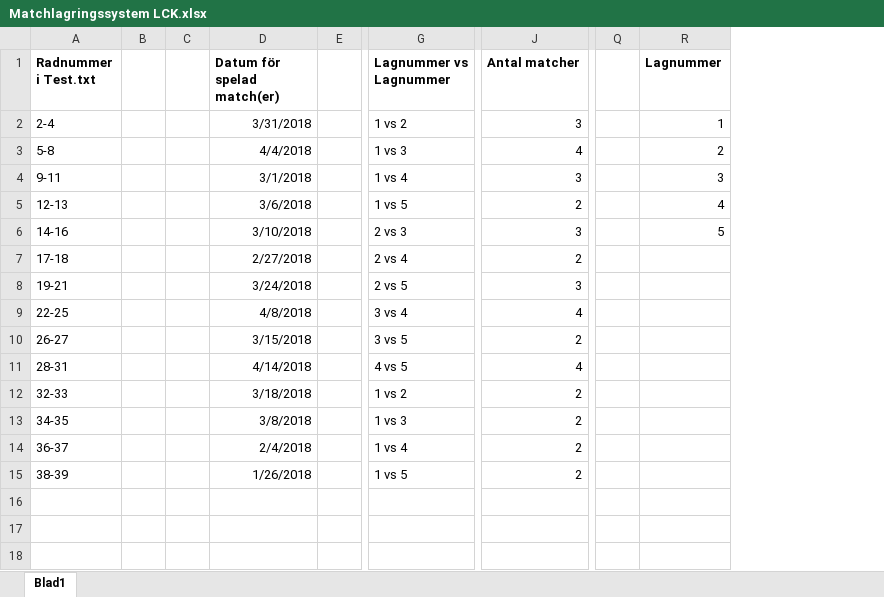
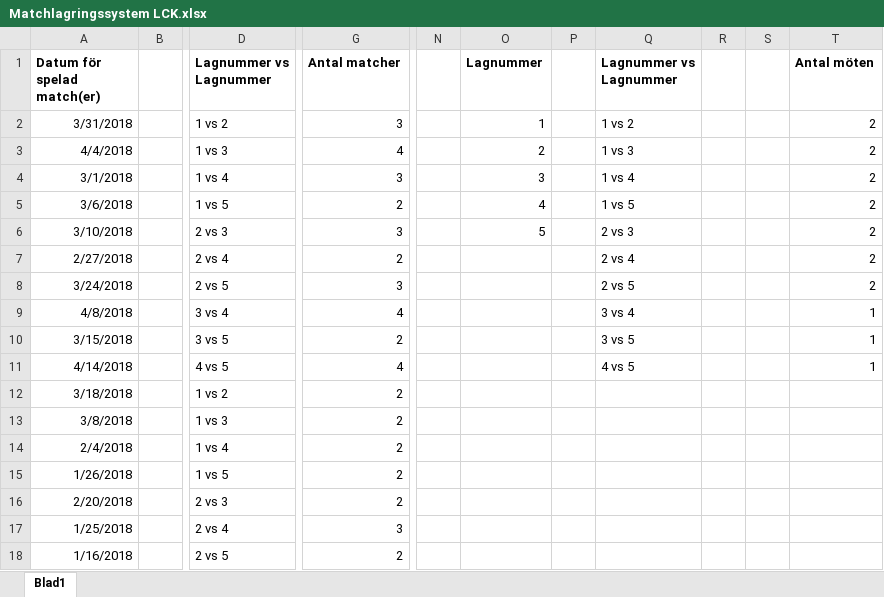
Before and after one commit to Zelcus/AIS, an Excel workbook: Matchlagringssystem LCK.xlsx, sheet Blad1, drawn as a sheet; only a part is shown, gaps mark what is left out; values as stored, in another font and other column widths than the file's, no borders; removed rows and columns are numbered as before the commit, all else as after; rows hold the shown columns only; the diff names each change by its address in the sheet, - before the commit and + after, or states it on an @@ line.

```diff
--- a/Matchlagringssystem LCK.xlsx (sheet Blad1)
+++ b/Matchlagringssystem LCK.xlsx (sheet Blad1)
-column A (Radnummer i Test.txt), rows 2-15: 2-4 | 5-8 | 9-11 | 12-13 | 14-16 | 17-18 | 19-21 | 22-25 | 26-27 | 28-31 | 32-33 | 34-35 | 36-37 | 38-39
-column B, empty
-column C, empty
+column P, empty
+column Q (Lagnummer vs Lagnummer), rows 2-11: 1 vs 2 | 1 vs 3 | 1 vs 4 | 1 vs 5 | 2 vs 3 | 2 vs 4 | 2 vs 5 | 3 vs 4 | 3 vs 5 | 4 vs 5
+column R, empty
+column S, empty
+column T (Antal möten), rows 2-11: 2 | 2 | 2 | 2 | 2 | 2 | 2 | 1 | 1 | 1
+row 16: 2/20/2018 |  | 2 vs 3 | 2
+row 17: 1/25/2018 |  | 2 vs 4 | 3
+row 18: 1/16/2018 |  | 2 vs 5 | 2
```
Also changed, not shown: 3 other files.
